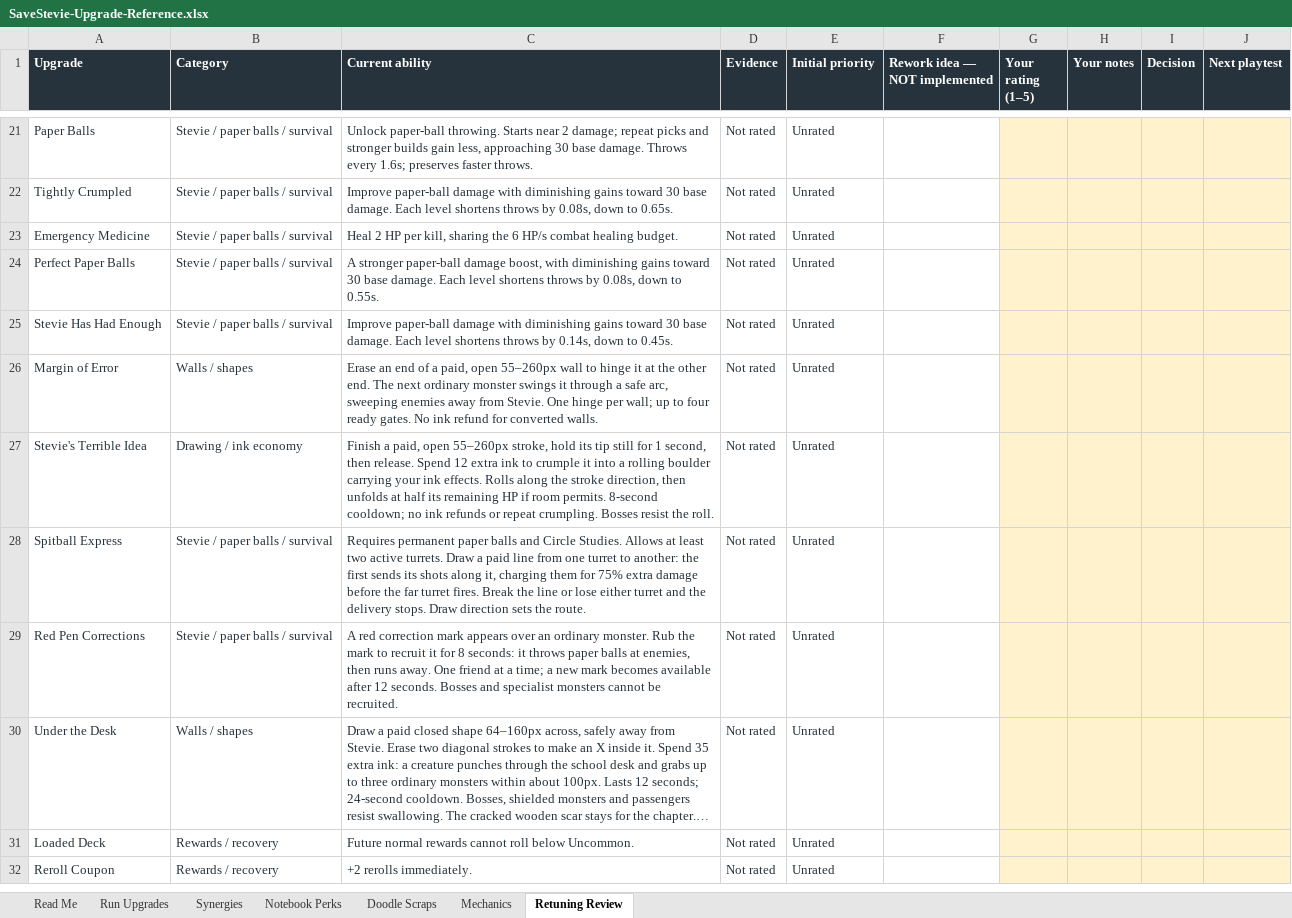
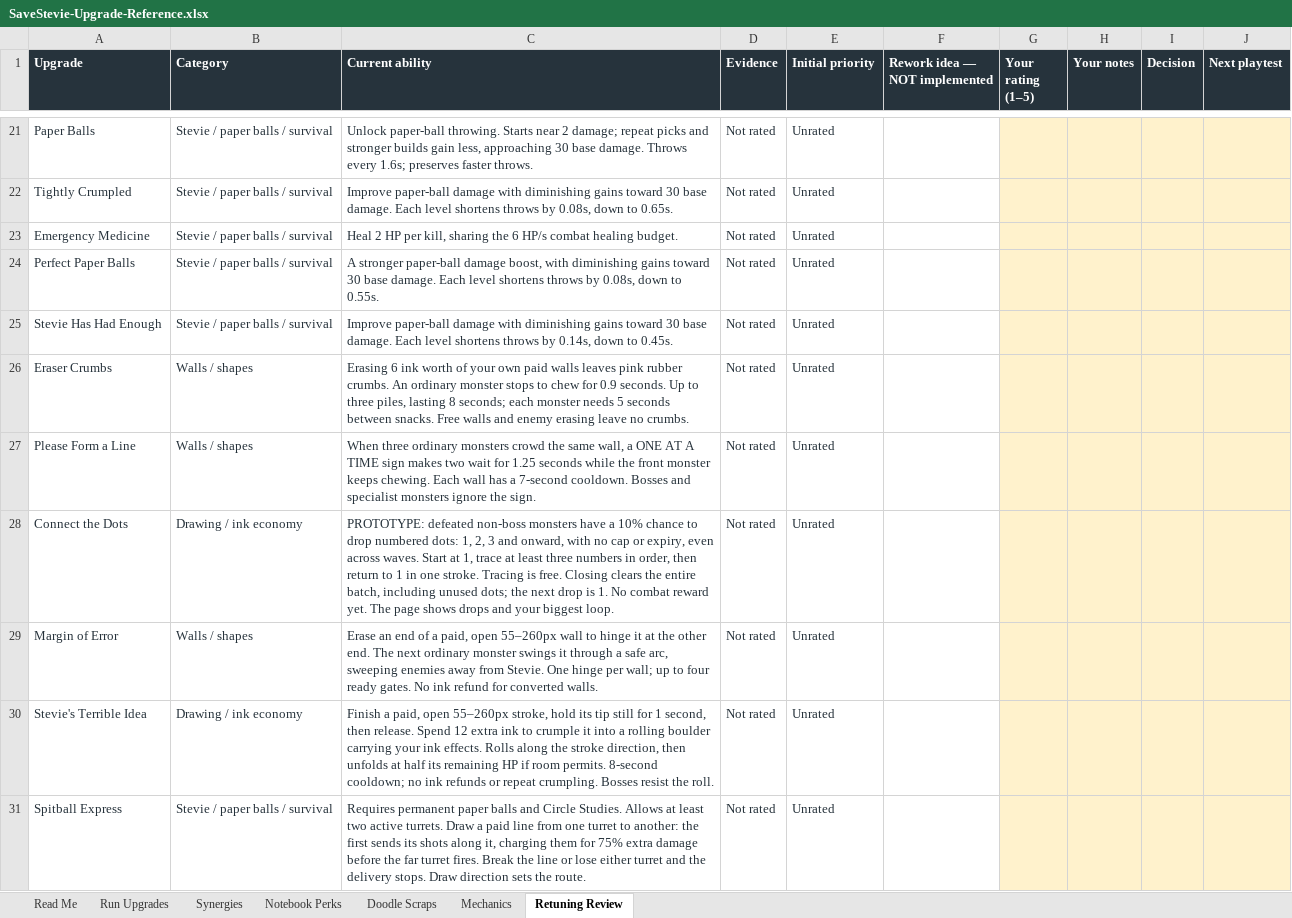
Before and after one commit to ShootyQ/SaveStevie, an Excel workbook: docs/SaveStevie-Upgrade-Reference.xlsx, sheet Retuning Review, drawn as a sheet; only a part is shown, gaps mark what is left out; the shorter side is filled out with more unchanged rows; long unchanged cells end in …; values as stored, in another font and other column widths than the file's, no borders; table styles not drawn; the diff names each change by its address in the sheet, - before the commit and + after, or states it on an @@ line.

Commit message:
Add numbered-dot prototype and small one-time utility toys

```diff
--- a/docs/SaveStevie-Upgrade-Reference.xlsx (sheet Retuning Review)
+++ b/docs/SaveStevie-Upgrade-Reference.xlsx (sheet Retuning Review)
+row 26: Eraser Crumbs | Walls / shapes | Erasing 6 ink worth of your own paid walls leaves pink rubber crumbs. An ordinary monster stops to chew for 0.9 seconds. Up to three piles, lasting 8 seconds; each monster needs 5 seconds between snacks. Free walls and enemy erasing leave no crumbs. | Not rated | Unrated
+row 27: Please Form a Line | Walls / shapes | When three ordinary monsters crowd the same wall, a ONE AT A TIME sign makes two wait for 1.25 seconds while the front monster keeps chewing. Each wall has a 7-second cooldown. Bosses and specialist monsters ignore the sign. | Not rated | Unrated
+row 28: Connect the Dots | Drawing / ink economy | PROTOTYPE: defeated non-boss monsters have a 10% chance to drop numbered dots: 1, 2, 3 and onward, with no cap or expiry, even across waves. Start at 1, trace at least three numbers in order, then return to 1 in one stroke. Tracing is free. Closing clears the entire batch, including unused dots; the next drop is 1. No combat reward yet. The page shows drops and your biggest loop. | Not rated | Unrated
```
Also changed, not shown: sheet Run Upgrades, sheet Read Me, 18 other files.
